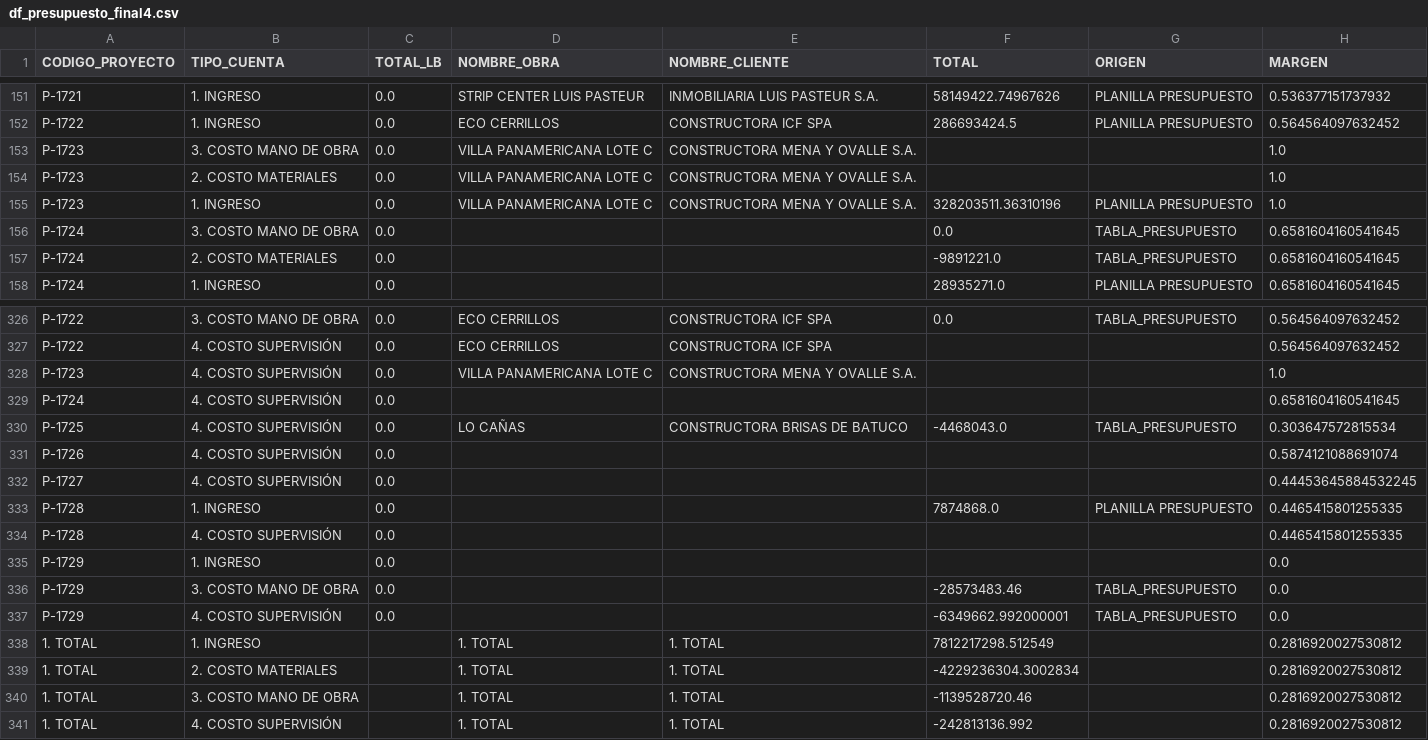
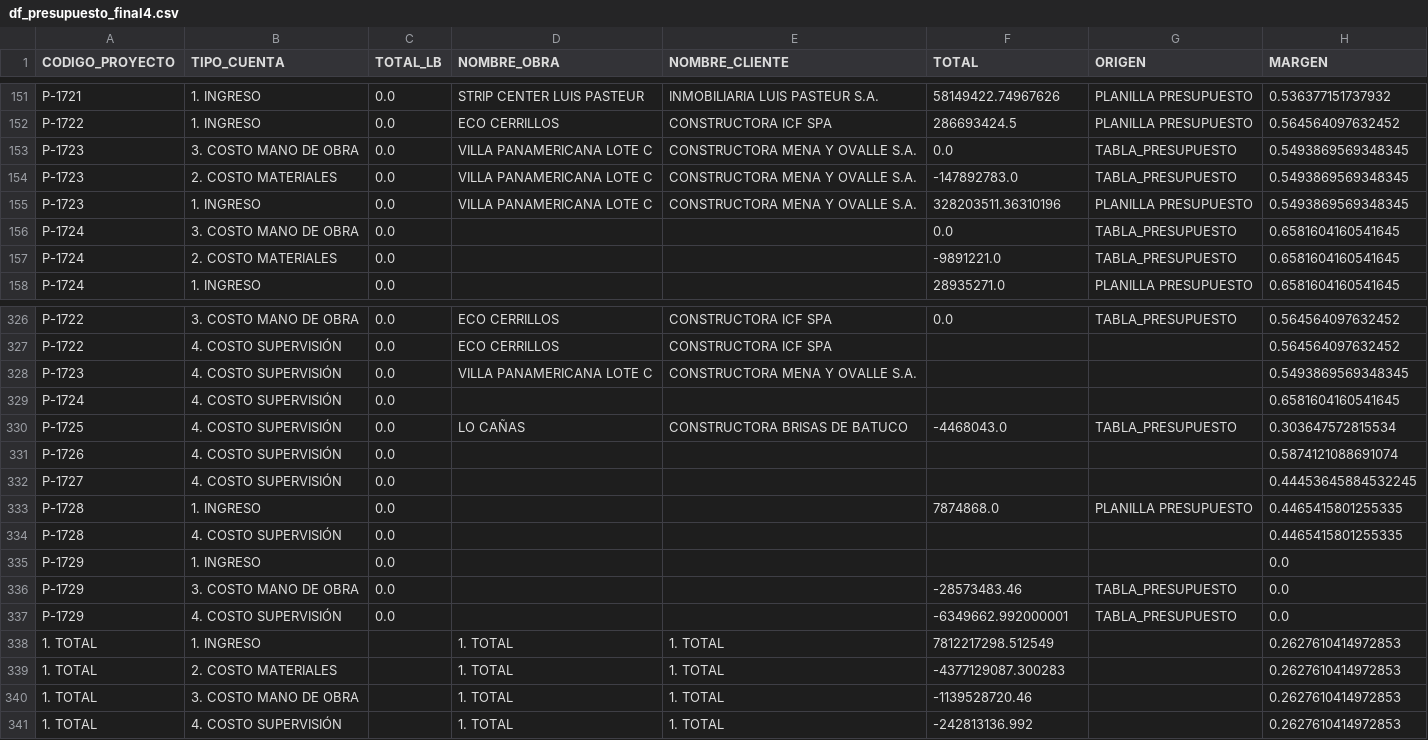
Before and after one commit to gsesa/Proyecto_Python_Schutz_V2, a CSV file: archivos_respaldo/df_presupuesto_final4.csv, drawn as a sheet; only a part is shown, gaps mark what is left out.

```diff
--- a/archivos_respaldo/df_presupuesto_final4.csv
+++ b/archivos_respaldo/df_presupuesto_final4.csv
@@ -152,5 +152,5 @@ P-1721,1. INGRESO,0.0,STRIP CENTER LUIS PASTEUR,INMOBILIARIA LUIS PASTEUR S.A.,5
 P-1722,1. INGRESO,0.0,ECO CERRILLOS,CONSTRUCTORA ICF SPA,286693424.5,PLANILLA PRESUPUESTO,0.564564097632452
-P-1723,3. COSTO MANO DE OBRA,0.0,VILLA PANAMERICANA LOTE C,CONSTRUCTORA MENA Y OVALLE S.A.,,,1.0
-P-1723,2. COSTO MATERIALES,0.0,VILLA PANAMERICANA LOTE C,CONSTRUCTORA MENA Y OVALLE S.A.,,,1.0
-P-1723,1. INGRESO,0.0,VILLA PANAMERICANA LOTE C,CONSTRUCTORA MENA Y OVALLE S.A.,328203511.36310196,PLANILLA PRESUPUESTO,1.0
+P-1723,3. COSTO MANO DE OBRA,0.0,VILLA PANAMERICANA LOTE C,CONSTRUCTORA MENA Y OVALLE S.A.,0.0,TABLA_PRESUPUESTO,0.5493869569348345
+P-1723,2. COSTO MATERIALES,0.0,VILLA PANAMERICANA LOTE C,CONSTRUCTORA MENA Y OVALLE S.A.,-147892783.0,TABLA_PRESUPUESTO,0.5493869569348345
+P-1723,1. INGRESO,0.0,VILLA PANAMERICANA LOTE C,CONSTRUCTORA MENA Y OVALLE S.A.,328203511.36310196,PLANILLA PRESUPUESTO,0.5493869569348345
 P-1724,3. COSTO MANO DE OBRA,0.0,,,0.0,TABLA_PRESUPUESTO,0.6581604160541645
@@ -327,3 +327,3 @@ P-1722,3. COSTO MANO DE OBRA,0.0,ECO CERRILLOS,CONSTRUCTORA ICF SPA,0.0,TABLA_PR
 P-1722,4. COSTO SUPERVISIÓN,0.0,ECO CERRILLOS,CONSTRUCTORA ICF SPA,,,0.564564097632452
-P-1723,4. COSTO SUPERVISIÓN,0.0,VILLA PANAMERICANA LOTE C,CONSTRUCTORA MENA Y OVALLE S.A.,,,1.0
+P-1723,4. COSTO SUPERVISIÓN,0.0,VILLA PANAMERICANA LOTE C,CONSTRUCTORA MENA Y OVALLE S.A.,,,0.5493869569348345
 P-1724,4. COSTO SUPERVISIÓN,0.0,,,,,0.6581604160541645
@@ -337,5 +337,5 @@ P-1729,3. COSTO MANO DE OBRA,0.0,,,-28573483.46,TABLA_PRESUPUESTO,0.0
 P-1729,4. COSTO SUPERVISIÓN,0.0,,,-6349662.992000001,TABLA_PRESUPUESTO,0.0
-1. TOTAL,1. INGRESO,,1. TOTAL,1. TOTAL,7812217298.512549,,0.2816920027530812
-1. TOTAL,2. COSTO MATERIALES,,1. TOTAL,1. TOTAL,-4229236304.3002834,,0.2816920027530812
-1. TOTAL,3. COSTO MANO DE OBRA,,1. TOTAL,1. TOTAL,-1139528720.46,,0.2816920027530812
-1. TOTAL,4. COSTO SUPERVISIÓN,,1. TOTAL,1. TOTAL,-242813136.992,,0.2816920027530812
+1. TOTAL,1. INGRESO,,1. TOTAL,1. TOTAL,7812217298.512549,,0.2627610414972853
+1. TOTAL,2. COSTO MATERIALES,,1. TOTAL,1. TOTAL,-4377129087.300283,,0.2627610414972853
+1. TOTAL,3. COSTO MANO DE OBRA,,1. TOTAL,1. TOTAL,-1139528720.46,,0.2627610414972853
+1. TOTAL,4. COSTO SUPERVISIÓN,,1. TOTAL,1. TOTAL,-242813136.992,,0.2627610414972853
```
Also changed, not shown: archivos_respaldo/df_desp_realizados5.csv, archivos_respaldo/df_desp_realizados5_1M.csv, 22 other files.
